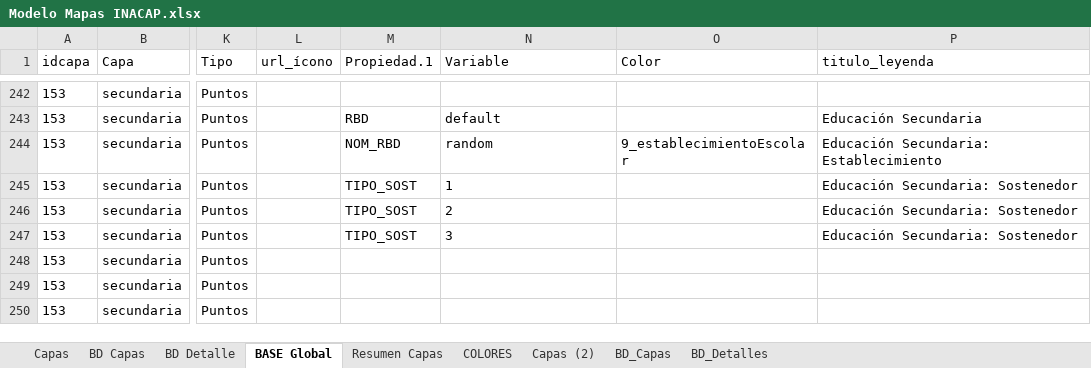
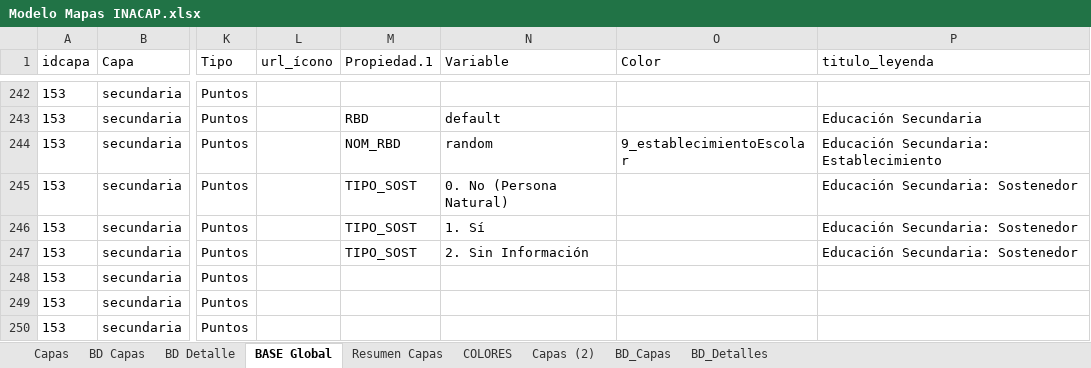
Before and after one commit to Sud-Austral/MAPA_RELEASE, an Excel workbook: origenes/Modelo Mapas INACAP.xlsx, sheet BASE Global, drawn as a sheet; only a part is shown, gaps mark what is left out; values as stored, in another font and other column widths than the file's, no borders; table styles not drawn; the diff covers the shown part only; the diff names each change by its address in the sheet, - before the commit and + after, or states it on an @@ line.

```diff
--- a/origenes/Modelo Mapas INACAP.xlsx (sheet BASE Global)
+++ b/origenes/Modelo Mapas INACAP.xlsx (sheet BASE Global)
-N245 (Variable): 1
+N245 (Variable): 0. No (Persona Natural)
-N246 (Variable): 2
+N246 (Variable): 1. Sí
-N247 (Variable): 3
+N247 (Variable): 2. Sin Información
```
Also changed, not shown: 6 added rows and 7 edited cells elsewhere in this sheet, sheet BD_Detalles, sheet BD Detalle, formulas that keep their value, charts or pictures.
